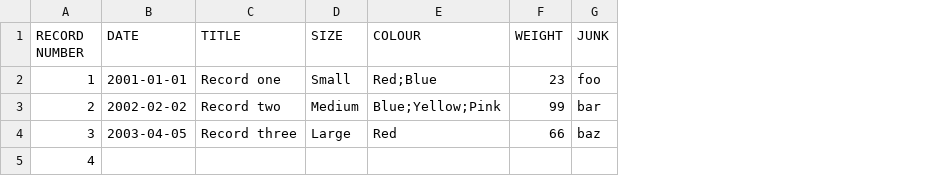
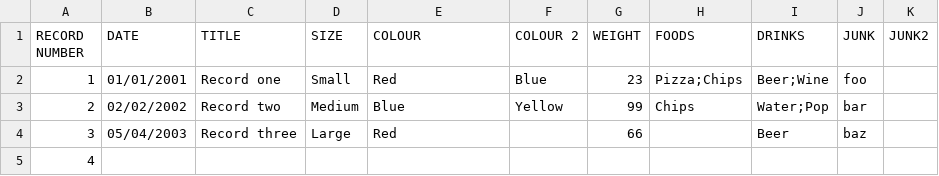
Before and after one commit to CAPE-js/cape-v1-php, a CSV file: testenv/data/dataset1.csv, drawn as a sheet; the diff names each change by its address in the sheet, - before the commit and + after, or states it on an @@ line.

Commit message:
rework mapper to be more easy to test incoming data and do multiple field sources for MITSET plus better test data to test it

```diff
--- a/testenv/data/dataset1.csv
+++ b/testenv/data/dataset1.csv
+column F (COLOUR 2), rows 2-3: Blue | Yellow
+column H (FOODS), rows 2-3: Pizza;Chips | Chips
+column I (DRINKS), rows 2-4: Beer;Wine | Water;Pop | Beer
+column K (JUNK2), empty
-B2 (DATE): 2001-01-01
+B2 (DATE): 01/01/2001
-E2 (COLOUR): Red;Blue
+E2 (COLOUR): Red
-B3 (DATE): 2002-02-02
+B3 (DATE): 02/02/2002
-E3 (COLOUR): Blue;Yellow;Pink
+E3 (COLOUR): Blue
-B4 (DATE): 2003-04-05
+B4 (DATE): 05/04/2003
```
Also changed, not shown: 1 other file.
